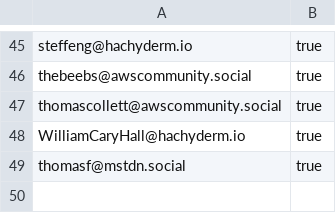
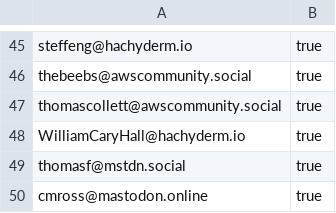
Before and after one commit to gunnargrosch/mastodon-lists, a CSV file: aws-employees.csv, drawn as a sheet; only a part is shown, gaps mark what is left out; the diff names each change by its address in the sheet, - before the commit and + after, or states it on an @@ line.

Commit message:
Update aws-employees.csv
Added Chris.

```diff
--- a/aws-employees.csv
+++ b/aws-employees.csv
+row 50: cmross@mastodon.online | true
```
